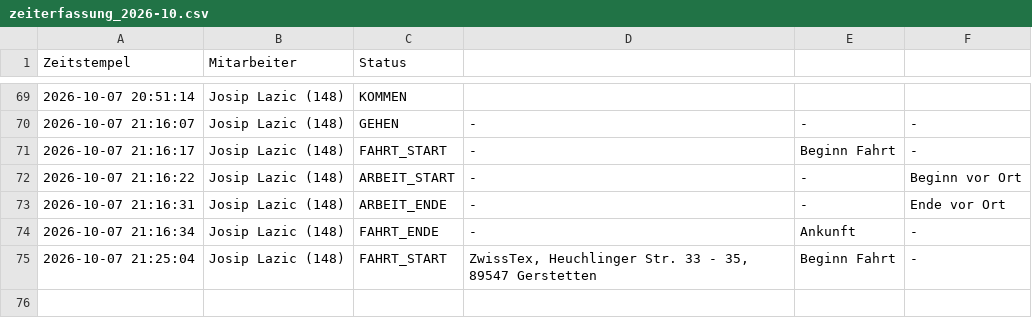
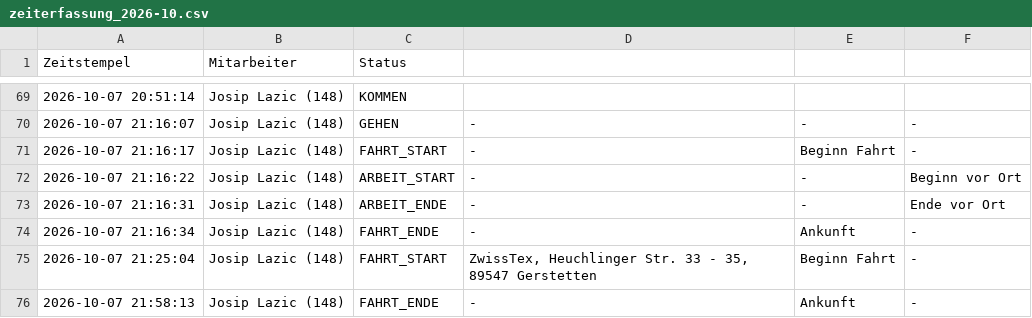
Before and after one commit to nasty007/Zeiterfassung, a CSV file: zeiterfassung_2026-10.csv, drawn as a sheet; only a part is shown, gaps mark what is left out; the diff names each change by its address in the sheet, - before the commit and + after, or states it on an @@ line.

Commit message:
Service: Fahrt Ende (2026-10-07 21:58:13)

```diff
--- a/zeiterfassung_2026-10.csv
+++ b/zeiterfassung_2026-10.csv
+row 76: 2026-10-07 21:58:13 | Josip Lazic (148) | FAHRT_ENDE | - | Ankunft | -
```
